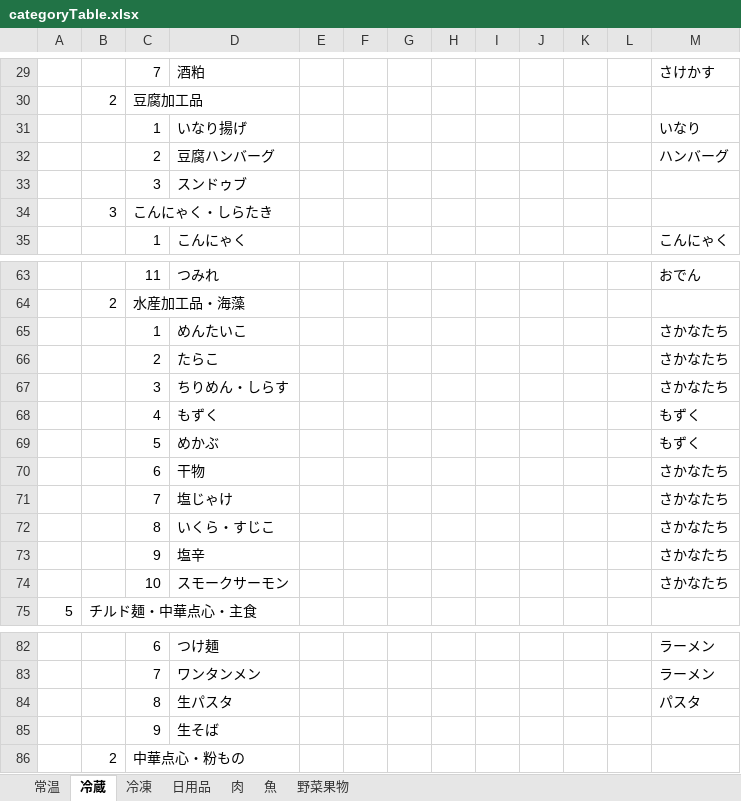
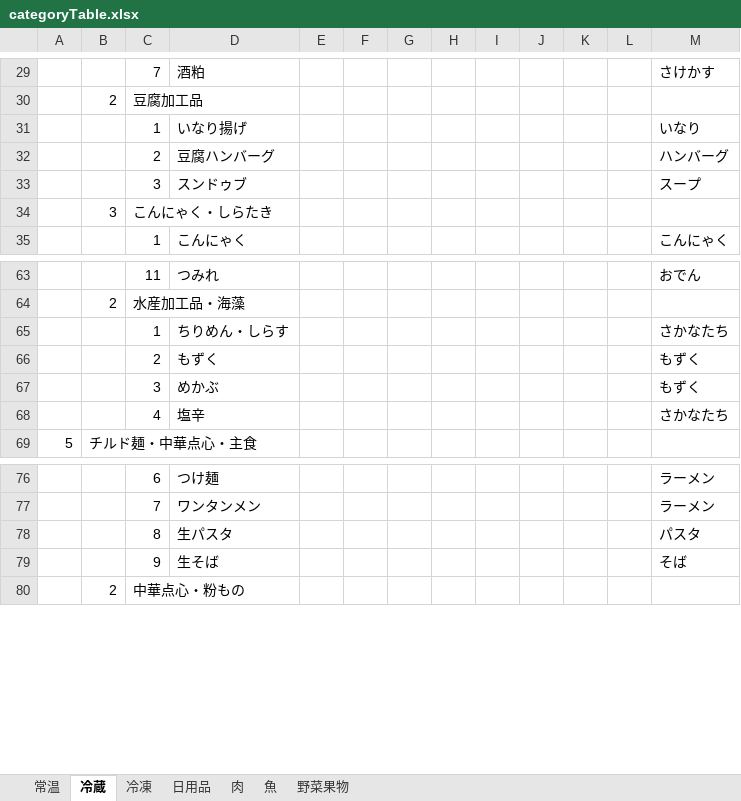
Before and after one commit to ke722i/receiptapp, an Excel workbook: tools/categoryTable.xlsx, sheet 冷蔵, drawn as a sheet; only a part is shown, gaps mark what is left out; values as stored, in another font and other column widths than the file's, no cell formats; removed rows and columns are numbered as before the commit, all else as after; the diff names each change by its address in the sheet, - before the commit and + after, or states it on an @@ line.

```diff
--- a/tools/categoryTable.xlsx (sheet 冷蔵)
+++ b/tools/categoryTable.xlsx (sheet 冷蔵)
-M33: (empty)
+M33: スープ
-D65: めんたいこ
+D65: ちりめん・しらす
-row 66:  |  | 2 | たらこ |  |  |  |  |  |  |  |  | さかなたち
-row 67:  |  | 3 | ちりめん・しらす |  |  |  |  |  |  |  |  | さかなたち
-C66: 4
+C66: 2
-C67: 5
+C67: 3
-row 70:  |  | 6 | 干物 |  |  |  |  |  |  |  |  | さかなたち
-row 71:  |  | 7 | 塩じゃけ |  |  |  |  |  |  |  |  | さかなたち
-row 72:  |  | 8 | いくら・すじこ |  |  |  |  |  |  |  |  | さかなたち
-C68: 9
+C68: 4
-row 74:  |  | 10 | スモークサーモン |  |  |  |  |  |  |  |  | さかなたち
-M79: (empty)
+M79: そば
```
Also changed, not shown: sheet 日用品, sheet 野菜果物, sheet 肉, sheet 常温, sheet 魚, sheet 冷凍, cell formats, 3 other files.
